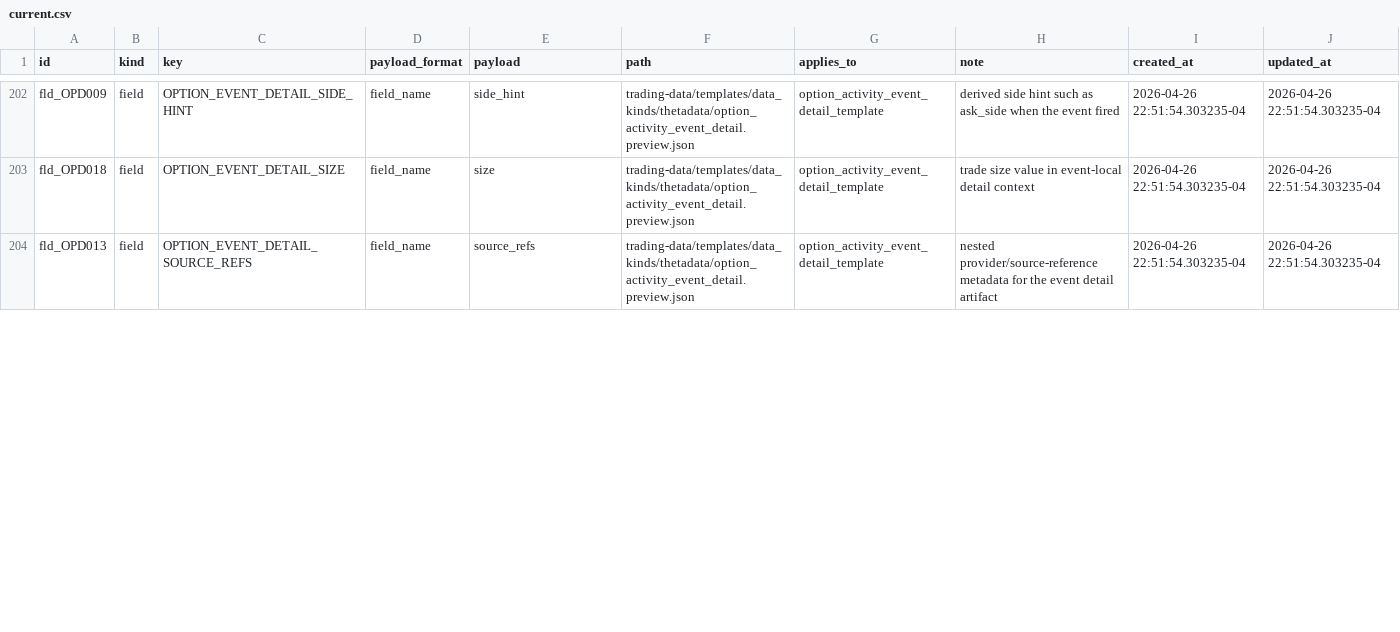
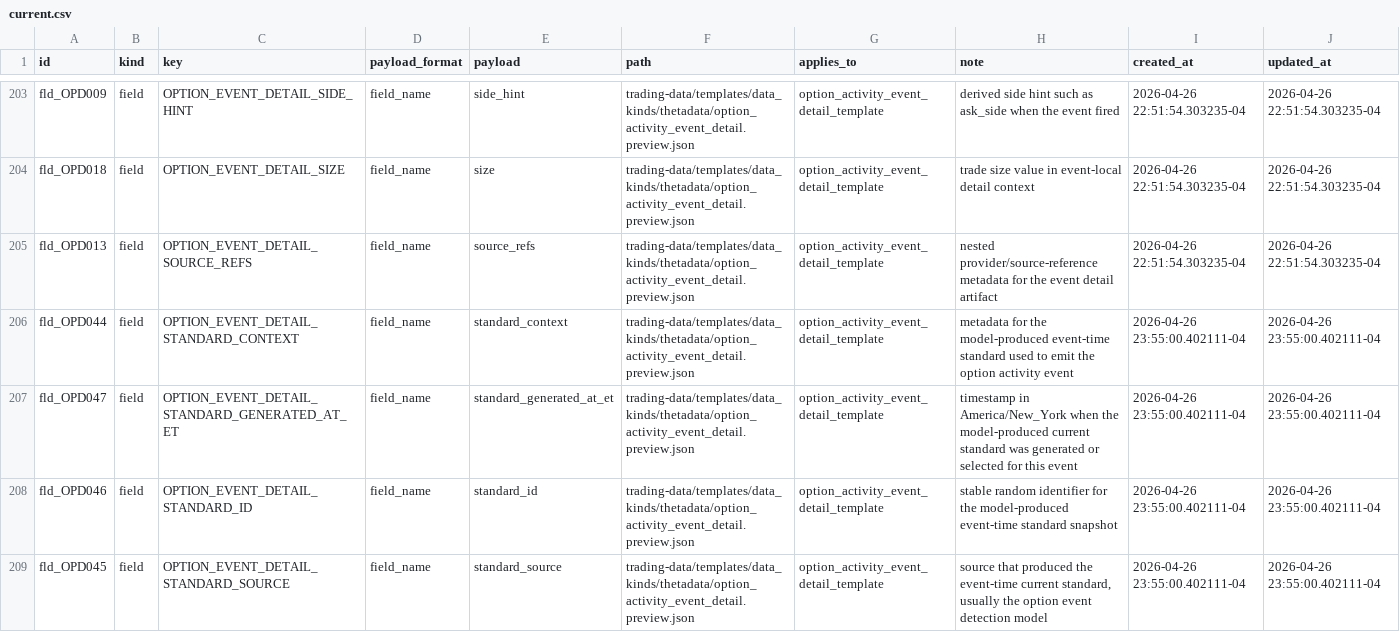
Before and after one commit to gilmore307/trading-manager, a CSV file: registry/current.csv, drawn as a sheet; only a part is shown, gaps mark what is left out; the diff covers the shown part only; the diff names each change by its address in the sheet, - before the commit and + after, or states it on an @@ line.

Commit message:
Register option event current standards

```diff
--- a/registry/current.csv
+++ b/registry/current.csv
+row 206: fld_OPD044 | field | OPTION_EVENT_DETAIL_STANDARD_CONTEXT | field_name | standard_context | trading-data/templates/data_kinds/thetadata/option_activity_event_detail.preview.json | option_activity_event_detail_template | metadata for the model-produced event-time standard used to emit the option activity event | 2026-04-26 23:55:00.402111-04 | 2026-04-26 23:55:00.402111-04
+row 207: fld_OPD047 | field | OPTION_EVENT_DETAIL_STANDARD_GENERATED_AT_ET | field_name | standard_generated_at_et | trading-data/templates/data_kinds/thetadata/option_activity_event_detail.preview.json | option_activity_event_detail_template | timestamp in America/New_York when the model-produced current standard was generated or selected for this event | 2026-04-26 23:55:00.402111-04 | 2026-04-26 23:55:00.402111-04
+row 208: fld_OPD046 | field | OPTION_EVENT_DETAIL_STANDARD_ID | field_name | standard_id | trading-data/templates/data_kinds/thetadata/option_activity_event_detail.preview.json | option_activity_event_detail_template | stable random identifier for the model-produced event-time standard snapshot | 2026-04-26 23:55:00.402111-04 | 2026-04-26 23:55:00.402111-04
+row 209: fld_OPD045 | field | OPTION_EVENT_DETAIL_STANDARD_SOURCE | field_name | standard_source | trading-data/templates/data_kinds/thetadata/option_activity_event_detail.preview.json | option_activity_event_detail_template | source that produced the event-time current standard, usually the option event detection model | 2026-04-26 23:55:00.402111-04 | 2026-04-26 23:55:00.402111-04
```
Also changed, not shown: 7 added rows and 6 edited cells elsewhere in this file, 1 other file.
